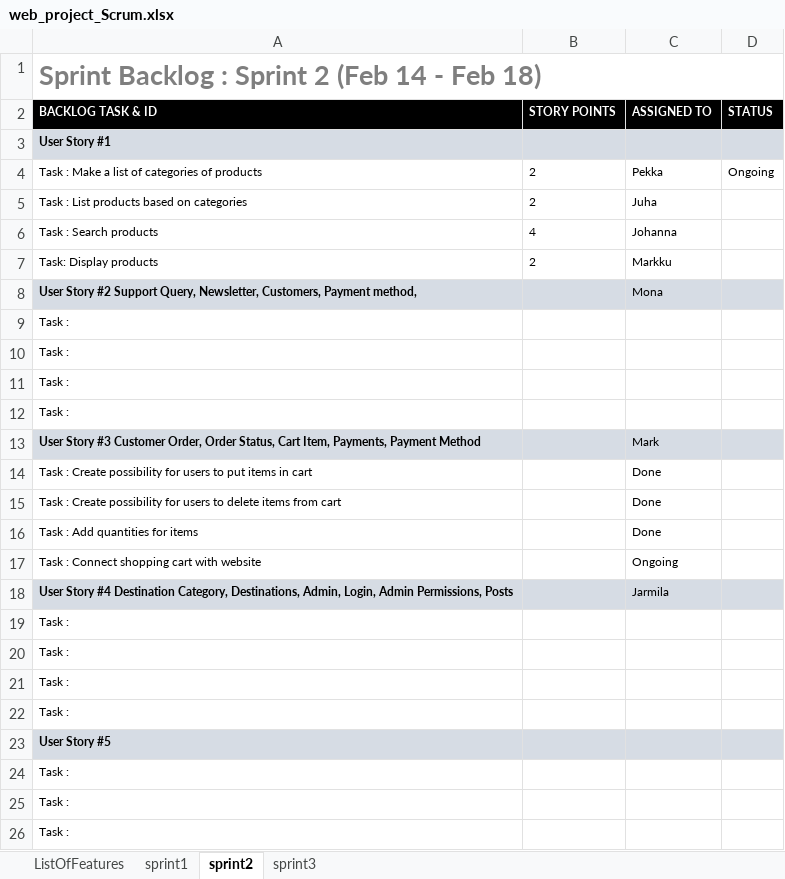
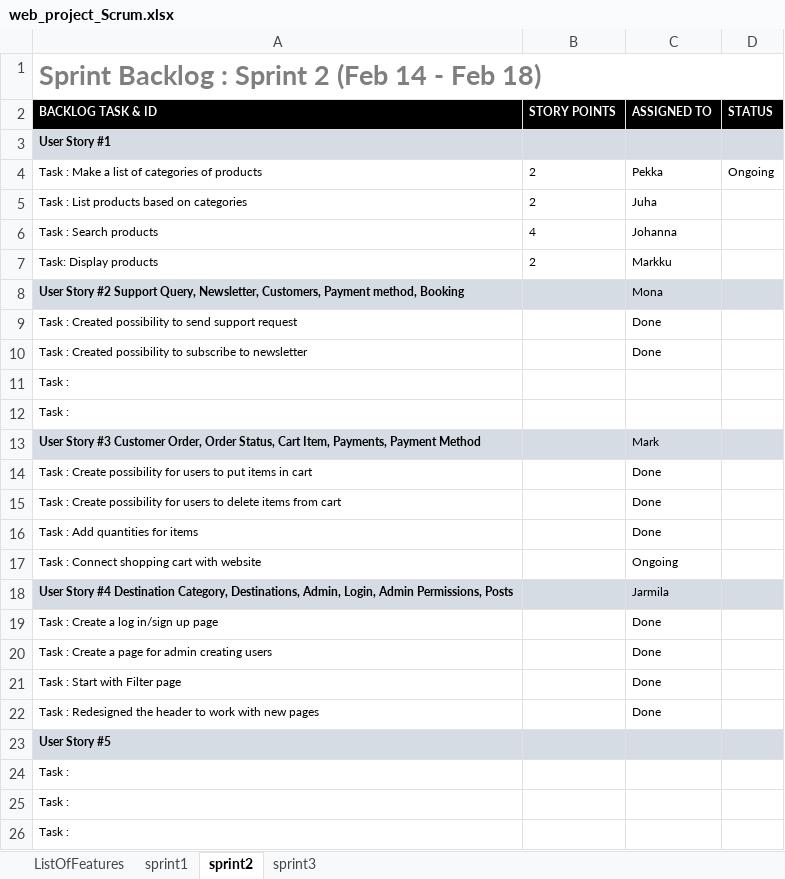
Before and after one commit to markek1337/group2_wp, an Excel workbook: web_project_Scrum.xlsx, sheet sprint2, drawn as a sheet; only a part is shown; values as stored, in another font and other column widths than the file's, no borders; charts and pictures not drawn; removed rows and columns are numbered as before the commit, all else as after; the diff names each change by its address in the sheet, - before the commit and + after, or states it on an @@ line.

```diff
--- a/web_project_Scrum.xlsx (sheet sprint2)
+++ b/web_project_Scrum.xlsx (sheet sprint2)
-A8 (BACKLOG TASK & ID): …Payment method,
+A8 (BACKLOG TASK & ID): …Payment method, Booking
-row 9: Task :
-row 10: Task :
+row 9: Task : Created possibility to send support request |  | Done
+row 10: Task : Created possibility to subscribe to newsletter |  | Done
-row 19: Task :
-row 20: Task :
-row 21: Task :
-row 22: Task :
+row 19: Task : Create a log in/sign up page |  | Done
+row 20: Task : Create a page for admin creating users |  | Done
+row 21: Task : Start with Filter page |  | Done
+row 22: Task : Redesigned the header to work with new pages |  | Done
```
Also changed, not shown: sheet sprint1, sheet sprint3.
